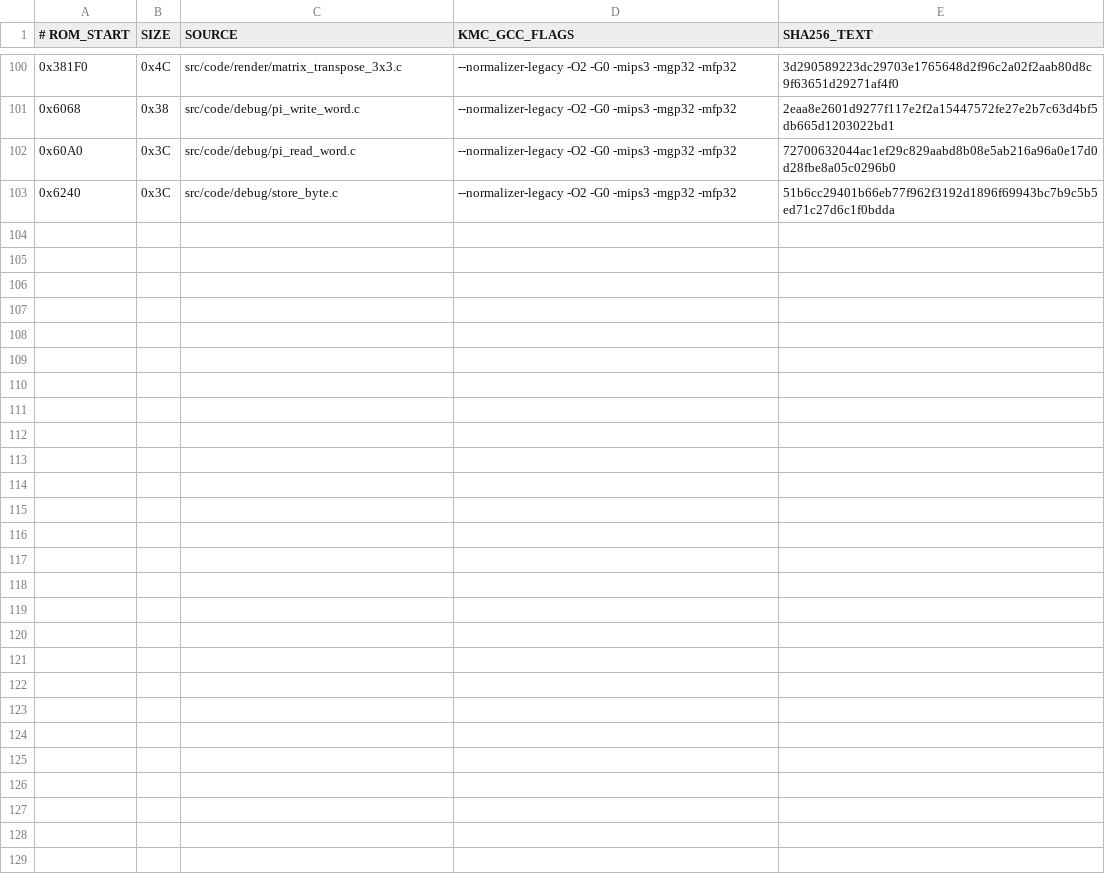
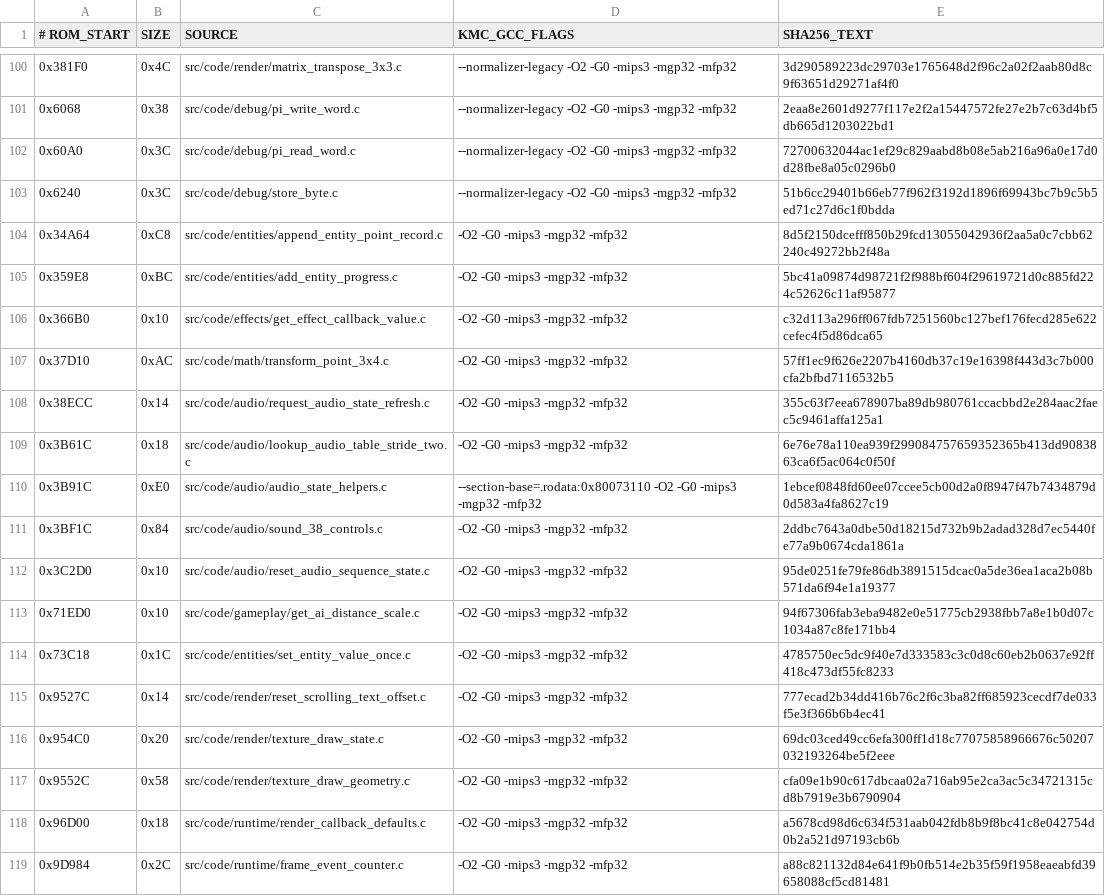
Before and after one commit to TheGh0stShip/BattleTanx, a TSV file: config/us/matching_kmc_units.tsv, drawn as a sheet; only a part is shown, gaps mark what is left out; the diff names each change by its address in the sheet, - before the commit and + after, or states it on an @@ line.

Commit message:
Recover entity, audio, and draw-state helpers

```diff
--- a/config/us/matching_kmc_units.tsv
+++ b/config/us/matching_kmc_units.tsv
+row 104: 0x34A64 | 0xC8 | src/code/entities/append_entity_point_record.c | -O2 -G0 -mips3 -mgp32 -mfp32 | 8d5f2150dcefff850b29fcd13055042936f2aa5a0c7cbb62240c49272bb2f48a
+row 105: 0x359E8 | 0xBC | src/code/entities/add_entity_progress.c | -O2 -G0 -mips3 -mgp32 -mfp32 | 5bc41a09874d98721f2f988bf604f29619721d0c885fd224c52626c11af95877
+row 106: 0x366B0 | 0x10 | src/code/effects/get_effect_callback_value.c | -O2 -G0 -mips3 -mgp32 -mfp32 | c32d113a296ff067fdb7251560bc127bef176fecd285e622cefec4f5d86dca65
+row 107: 0x37D10 | 0xAC | src/code/math/transform_point_3x4.c | -O2 -G0 -mips3 -mgp32 -mfp32 | 57ff1ec9f626e2207b4160db37c19e16398f443d3c7b000cfa2bfbd7116532b5
+row 108: 0x38ECC | 0x14 | src/code/audio/request_audio_state_refresh.c | -O2 -G0 -mips3 -mgp32 -mfp32 | 355c63f7eea678907ba89db980761ccacbbd2e284aac2faec5c9461affa125a1
+row 109: 0x3B61C | 0x18 | src/code/audio/lookup_audio_table_stride_two.c | -O2 -G0 -mips3 -mgp32 -mfp32 | 6e76e78a110ea939f299084757659352365b413dd9083863ca6f5ac064c0f50f
+row 110: 0x3B91C | 0xE0 | src/code/audio/audio_state_helpers.c | --section-base=.rodata:0x80073110 -O2 -G0 -mips3 -mgp32 -mfp32 | 1ebcef0848fd60ee07ccee5cb00d2a0f8947f47b7434879d0d583a4fa8627c19
+row 111: 0x3BF1C | 0x84 | src/code/audio/sound_38_controls.c | -O2 -G0 -mips3 -mgp32 -mfp32 | 2ddbc7643a0dbe50d18215d732b9b2adad328d7ec5440fe77a9b0674cda1861a
+row 112: 0x3C2D0 | 0x10 | src/code/audio/reset_audio_sequence_state.c | -O2 -G0 -mips3 -mgp32 -mfp32 | 95de0251fe79fe86db3891515dcac0a5de36ea1aca2b08b571da6f94e1a19377
+row 113: 0x71ED0 | 0x10 | src/code/gameplay/get_ai_distance_scale.c | -O2 -G0 -mips3 -mgp32 -mfp32 | 94f67306fab3eba9482e0e51775cb2938fbb7a8e1b0d07c1034a87c8fe171bb4
+row 114: 0x73C18 | 0x1C | src/code/entities/set_entity_value_once.c | -O2 -G0 -mips3 -mgp32 -mfp32 | 4785750ec5dc9f40e7d333583c3c0d8c60eb2b0637e92ff418c473df55fc8233
+row 115: 0x9527C | 0x14 | src/code/render/reset_scrolling_text_offset.c | -O2 -G0 -mips3 -mgp32 -mfp32 | 777ecad2b34dd416b76c2f6c3ba82ff685923cecdf7de033f5e3f366b6b4ec41
+row 116: 0x954C0 | 0x20 | src/code/render/texture_draw_state.c | -O2 -G0 -mips3 -mgp32 -mfp32 | 69dc03ced49cc6efa300ff1d18c77075858966676c50207032193264be5f2eee
+row 117: 0x9552C | 0x58 | src/code/render/texture_draw_geometry.c | -O2 -G0 -mips3 -mgp32 -mfp32 | cfa09e1b90c617dbcaa02a716ab95e2ca3ac5c34721315cd8b7919e3b6790904
+row 118: 0x96D00 | 0x18 | src/code/runtime/render_callback_defaults.c | -O2 -G0 -mips3 -mgp32 -mfp32 | a5678cd98d6c634f531aab042fdb8b9f8bc41c8e042754d0b2a521d97193cb6b
+row 119: 0x9D984 | 0x2C | src/code/runtime/frame_event_counter.c | -O2 -G0 -mips3 -mgp32 -mfp32 | a88c821132d84e641f9b0fb514e2b35f59f1958eaeabfd39658088cf5cd81481
```
Also changed, not shown: 20 other files.
